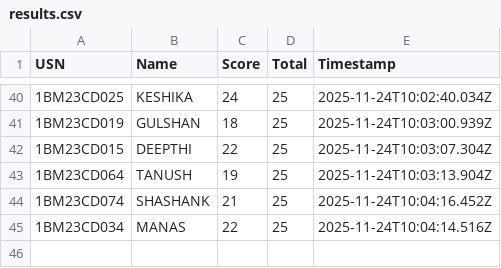
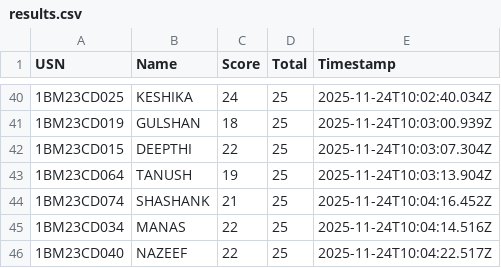
Before and after one commit to Kalyancds/time-series-quiz, a CSV file: results.csv, drawn as a sheet; only a part is shown, gaps mark what is left out.

Commit message:
Append to results.csv

```diff
--- a/results.csv
+++ b/results.csv
@@ -45 +45,2 @@ USN,Name,Score,Total,Timestamp
 1BM23CD034,MANAS,22,25,2025-11-24T10:04:14.516Z
+1BM23CD040,NAZEEF,22,25,2025-11-24T10:04:22.517Z
```
